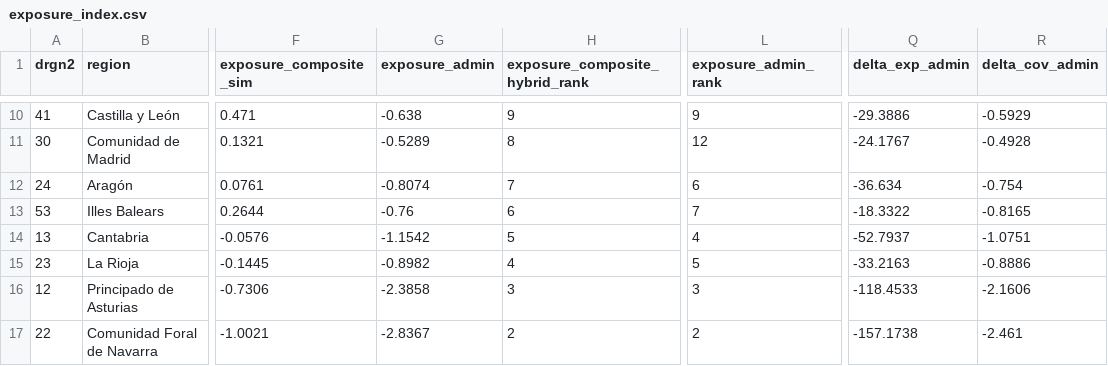
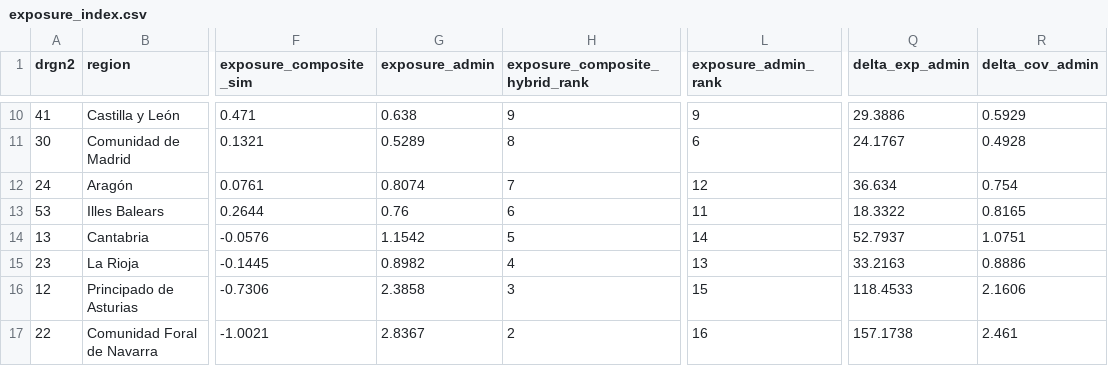
Before and after one commit to DianaElisa02/IMVmasterthesis, a CSV file: output/exposure/exposure_index.csv, drawn as a sheet; only a part is shown, gaps mark what is left out; the diff covers the shown part only; the diff names each change by its address in the sheet, - before the commit and + after, or states it on an @@ line.

Commit message:
change in admin exp

```diff
--- a/output/exposure/exposure_index.csv
+++ b/output/exposure/exposure_index.csv
-G10 (exposure_admin): -0.638
+G10 (exposure_admin): 0.638
-Q10 (delta_exp_admin): -29.3886
+Q10 (delta_exp_admin): 29.3886
-R10 (delta_cov_admin): -0.5929
+R10 (delta_cov_admin): 0.5929
-G11 (exposure_admin): -0.5289
+G11 (exposure_admin): 0.5289
-L11 (exposure_admin_rank): 12
+L11 (exposure_admin_rank): 6
-Q11 (delta_exp_admin): -24.1767
+Q11 (delta_exp_admin): 24.1767
-R11 (delta_cov_admin): -0.4928
+R11 (delta_cov_admin): 0.4928
-G12 (exposure_admin): -0.8074
+G12 (exposure_admin): 0.8074
-L12 (exposure_admin_rank): 6
+L12 (exposure_admin_rank): 12
-Q12 (delta_exp_admin): -36.634
+Q12 (delta_exp_admin): 36.634
-R12 (delta_cov_admin): -0.754
+R12 (delta_cov_admin): 0.754
-G13 (exposure_admin): -0.76
+G13 (exposure_admin): 0.76
-L13 (exposure_admin_rank): 7
+L13 (exposure_admin_rank): 11
-Q13 (delta_exp_admin): -18.3322
+Q13 (delta_exp_admin): 18.3322
-R13 (delta_cov_admin): -0.8165
+R13 (delta_cov_admin): 0.8165
-G14 (exposure_admin): -1.1542
+G14 (exposure_admin): 1.1542
-L14 (exposure_admin_rank): 4
+L14 (exposure_admin_rank): 14
-Q14 (delta_exp_admin): -52.7937
+Q14 (delta_exp_admin): 52.7937
-R14 (delta_cov_admin): -1.0751
+R14 (delta_cov_admin): 1.0751
-G15 (exposure_admin): -0.8982
+G15 (exposure_admin): 0.8982
-L15 (exposure_admin_rank): 5
+L15 (exposure_admin_rank): 13
-Q15 (delta_exp_admin): -33.2163
+Q15 (delta_exp_admin): 33.2163
-R15 (delta_cov_admin): -0.8886
+R15 (delta_cov_admin): 0.8886
-G16 (exposure_admin): -2.3858
+G16 (exposure_admin): 2.3858
-L16 (exposure_admin_rank): 3
+L16 (exposure_admin_rank): 15
-Q16 (delta_exp_admin): -118.4533
+Q16 (delta_exp_admin): 118.4533
-R16 (delta_cov_admin): -2.1606
+R16 (delta_cov_admin): 2.1606
-G17 (exposure_admin): -2.8367
+G17 (exposure_admin): 2.8367
-L17 (exposure_admin_rank): 2
+L17 (exposure_admin_rank): 16
-Q17 (delta_exp_admin): -157.1738
+Q17 (delta_exp_admin): 157.1738
-R17 (delta_cov_admin): -2.461
+R17 (delta_cov_admin): 2.461
```
Also changed, not shown: 36 edited cells elsewhere in this file, output/exposure/exposure_params.csv, 3 other files.
